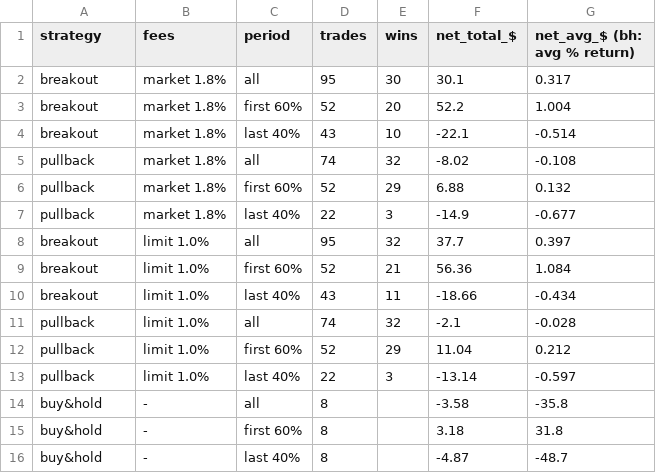
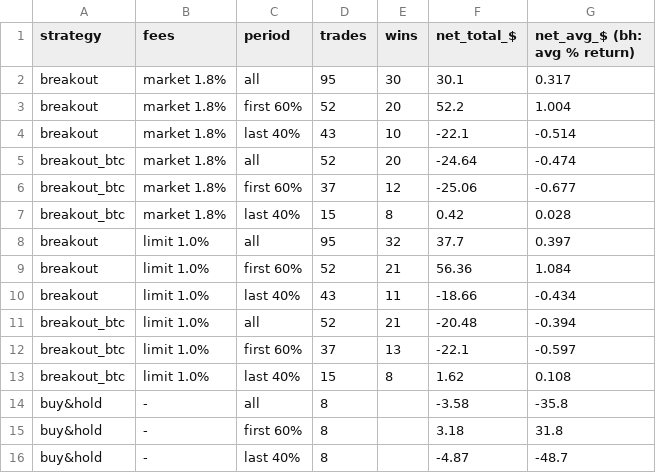
Before and after one commit to allenhuguley-glitch/cscan, a CSV file: backtest_results.csv, drawn as a sheet; removed rows and columns are numbered as before the commit, all else as after; the diff names each change by its address in the sheet, - before the commit and + after, or states it on an @@ line.

Commit message:
paper results

```diff
--- a/backtest_results.csv
+++ b/backtest_results.csv
-row 5: pullback | market 1.8% | all | 74 | 32 | -8.02 | -0.108
-row 6: pullback | market 1.8% | first 60% | 52 | 29 | 6.88 | 0.132
-row 7: pullback | market 1.8% | last 40% | 22 | 3 | -14.9 | -0.677
+row 5: breakout_btc | market 1.8% | all | 52 | 20 | -24.64 | -0.474
+row 6: breakout_btc | market 1.8% | first 60% | 37 | 12 | -25.06 | -0.677
+row 7: breakout_btc | market 1.8% | last 40% | 15 | 8 | 0.42 | 0.028
-row 11: pullback | limit 1.0% | all | 74 | 32 | -2.1 | -0.028
-row 12: pullback | limit 1.0% | first 60% | 52 | 29 | 11.04 | 0.212
-row 13: pullback | limit 1.0% | last 40% | 22 | 3 | -13.14 | -0.597
+row 11: breakout_btc | limit 1.0% | all | 52 | 21 | -20.48 | -0.394
+row 12: breakout_btc | limit 1.0% | first 60% | 37 | 13 | -22.1 | -0.597
+row 13: breakout_btc | limit 1.0% | last 40% | 15 | 8 | 1.62 | 0.108
```
